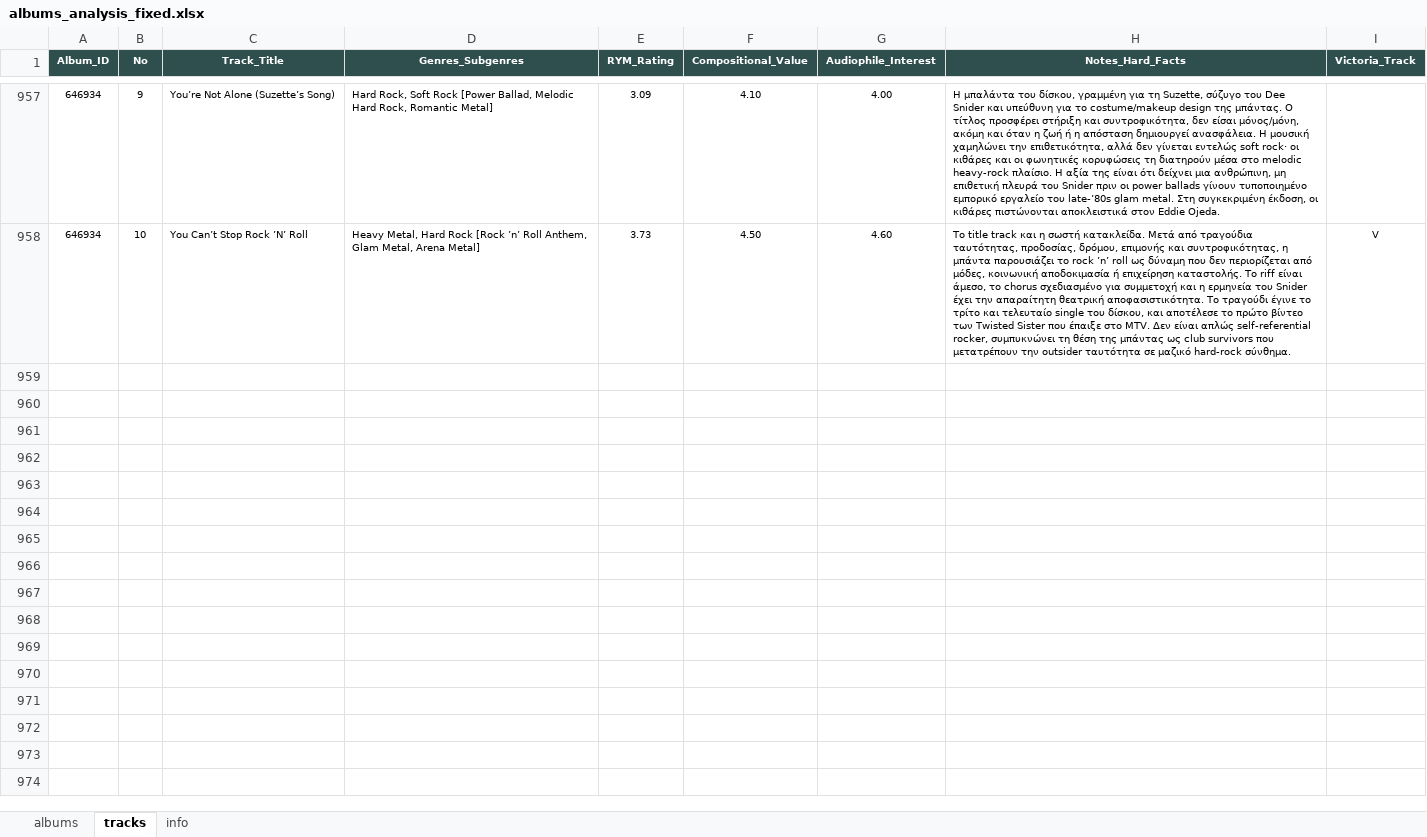
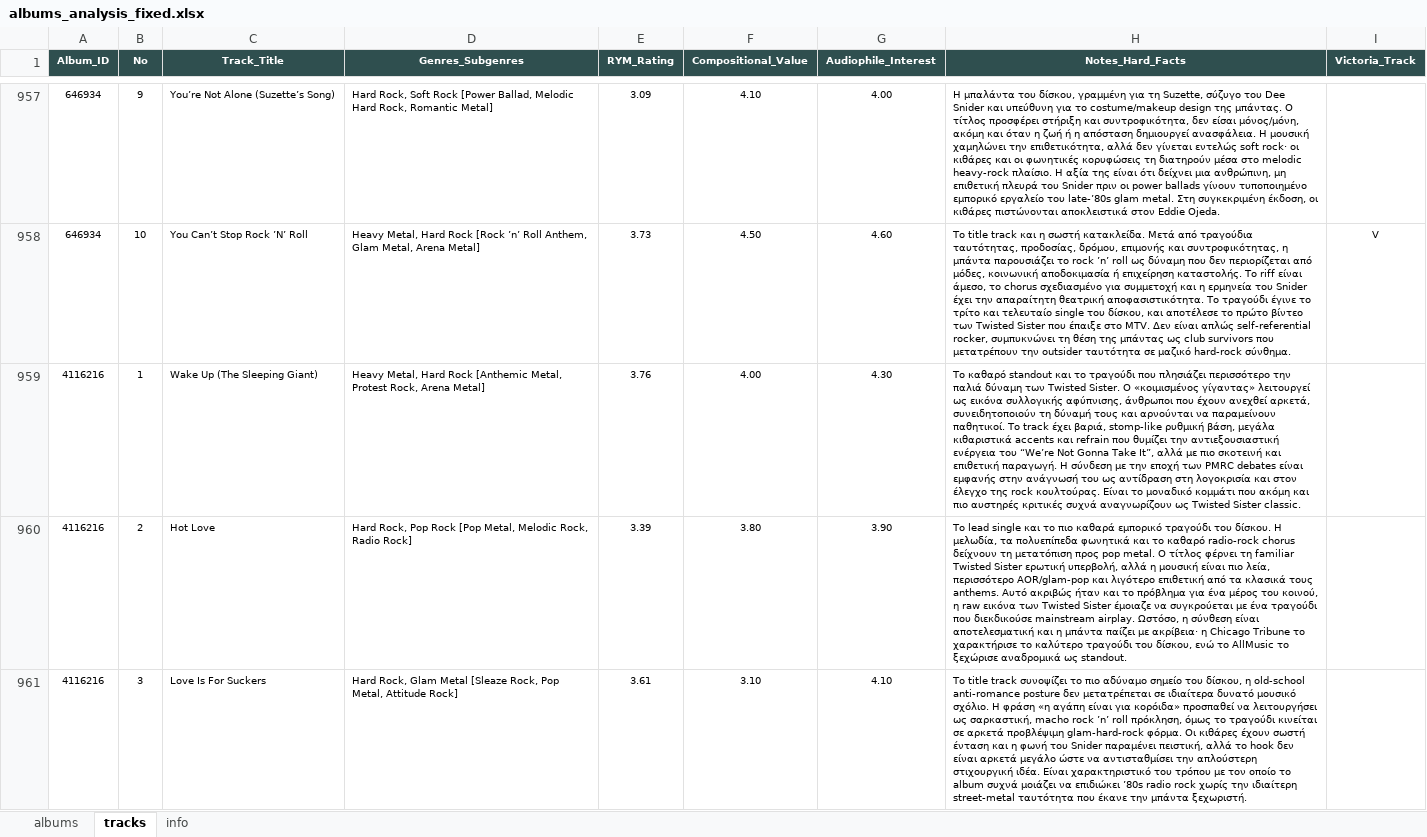
Before and after one commit to blueaegean/music-archive, an Excel workbook: albums_analysis_fixed.xlsx, sheet tracks, drawn as a sheet; only a part is shown, gaps mark what is left out; values as stored, in another font and other column widths than the file's, no borders; the diff covers the shown part only; the diff names each change by its address in the sheet, - before the commit and + after, or states it on an @@ line.

Commit message:
Add files via upload

```diff
--- a/albums_analysis_fixed.xlsx (sheet tracks)
+++ b/albums_analysis_fixed.xlsx (sheet tracks)
+row 959: 4116216 | 1 | Wake Up (The Sleeping Giant) | Heavy Metal, Hard Rock [Anthemic Metal, Protest Rock, Arena Metal] | 3.76 | 4.00 | 4.30 | Το καθαρό standout και το τραγούδι που πλησιάζει περισσότερο την παλιά δύναμη των Twisted Sister. Ο «κοιμισμένος γίγαντας» λειτουργεί ως εικόνα συλλογικής αφύπνισης, άνθρωποι που έχουν ανεχθεί αρκετά, συνειδητοποιούν τη δύναμή τους και αρνούνται να παραμείνουν παθητικοί. Το track έχει βαριά, stomp-like ρυθμική βάση, μεγάλα κιθαριστικά accents και refrain που θυμίζει την αντιεξουσιαστική ενέργεια του “We’re Not Gonna Take It”, αλλά με πιο σκοτεινή και επιθετική παραγωγή. Η σύνδεση με την εποχή των PMRC debates είναι εμφανής στην ανάγνωσή του ως αντίδραση στη λογοκρισία και στον έλεγχο της rock κουλτούρας. Είναι το μοναδικό κομμάτι που ακόμη και πιο αυστηρές κριτικές συχνά αναγνωρίζουν ως Twisted Sister classic.
+row 960: 4116216 | 2 | Hot Love | Hard Rock, Pop Rock [Pop Metal, Melodic Rock, Radio Rock] | 3.39 | 3.80 | 3.90 | Το lead single και το πιο καθαρά εμπορικό τραγούδι του δίσκου. Η μελωδία, τα πολυεπίπεδα φωνητικά και το καθαρό radio-rock chorus δείχνουν τη μετατόπιση προς pop metal. Ο τίτλος φέρνει τη familiar Twisted Sister ερωτική υπερβολή, αλλά η μουσική είναι πιο λεία, περισσότερο AOR/glam-pop και λιγότερο επιθετική από τα κλασικά τους anthems. Αυτό ακριβώς ήταν και το πρόβλημα για ένα μέρος του κοινού, η raw εικόνα των Twisted Sister έμοιαζε να συγκρούεται με ένα τραγούδι που διεκδικούσε mainstream airplay. Ωστόσο, η σύνθεση είναι αποτελεσματική και η μπάντα παίζει με ακρίβεια· η Chicago Tribune το χαρακτήρισε το καλύτερο τραγούδι του δίσκου, ενώ το AllMusic το ξεχώρισε αναδρομικά ως standout.
+row 961: 4116216 | 3 | Love Is For Suckers | Hard Rock, Glam Metal [Sleaze Rock, Pop Metal, Attitude Rock] | 3.61 | 3.10 | 4.10 | Το title track συνοψίζει το πιο αδύναμο σημείο του δίσκου, η old-school anti-romance posture δεν μετατρέπεται σε ιδιαίτερα δυνατό μουσικό σχόλιο. Η φράση «η αγάπη είναι για κορόιδα» προσπαθεί να λειτουργήσει ως σαρκαστική, macho rock ’n’ roll πρόκληση, όμως το τραγούδι κινείται σε αρκετά προβλέψιμη glam-hard-rock φόρμα. Οι κιθάρες έχουν σωστή ένταση και η φωνή του Snider παραμένει πειστική, αλλά το hook δεν είναι αρκετά μεγάλο ώστε να αντισταθμίσει την απλούστερη στιχουργική ιδέα. Είναι χαρακτηριστικό του τρόπου με τον οποίο το album συχνά μοιάζει να επιδιώκει ’80s radio rock χωρίς την ιδιαίτερη street-metal ταυτότητα που έκανε την μπάντα ξεχωριστή.
```
Also changed, not shown: 7 added rows elsewhere in this sheet, sheet albums.
